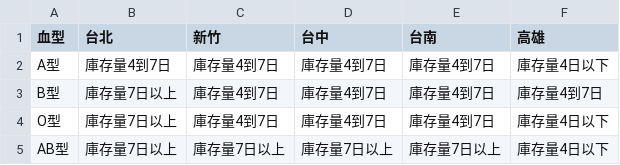
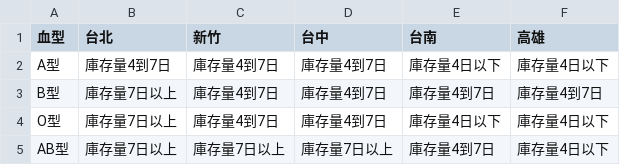
Before and after one commit to changjonathanc/blood-taiwan, a CSV file: data.csv, drawn as a sheet.

```diff
--- a/data.csv
+++ b/data.csv
@@ -1,5 +1,5 @@
 血型,台北,新竹,台中,台南,高雄
-A型,庫存量4到7日,庫存量4到7日,庫存量4到7日,庫存量4到7日,庫存量4日以下
+A型,庫存量4到7日,庫存量4到7日,庫存量4到7日,庫存量4日以下,庫存量4日以下
 B型,庫存量7日以上,庫存量4到7日,庫存量4到7日,庫存量4到7日,庫存量4到7日
-O型,庫存量7日以上,庫存量4到7日,庫存量4到7日,庫存量4到7日,庫存量4日以下
-AB型,庫存量7日以上,庫存量7日以上,庫存量7日以上,庫存量7日以上,庫存量4日以下
+O型,庫存量7日以上,庫存量4到7日,庫存量4到7日,庫存量4日以下,庫存量4日以下
+AB型,庫存量7日以上,庫存量7日以上,庫存量7日以上,庫存量4到7日,庫存量4日以下
```
Also changed, not shown: 2 other files.
